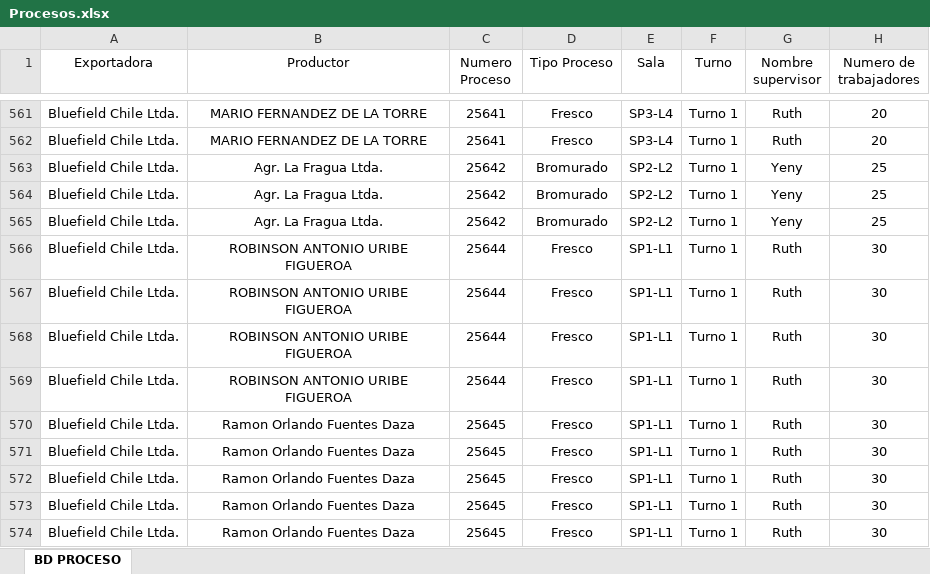
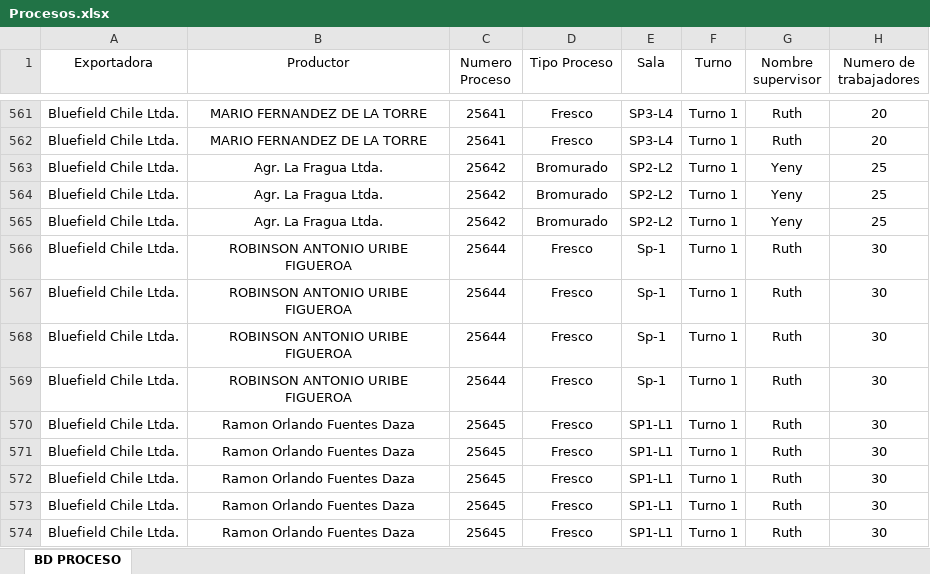
Before and after one commit to JFEGestion/Visor-Temporada-de-arandanos, an Excel workbook: Procesos.xlsx, sheet BD PROCESO, drawn as a sheet; only a part is shown, gaps mark what is left out; values as stored, in another font and other column widths than the file's, no borders; the diff covers the shown part only; the diff names each change by its address in the sheet, - before the commit and + after, or states it on an @@ line.

```diff
--- a/Procesos.xlsx (sheet BD PROCESO)
+++ b/Procesos.xlsx (sheet BD PROCESO)
-E566:E569 (Sala): SP1-L1
+E566:E569 (Sala): Sp-1
```
Also changed, not shown: 34 added rows, 1 removed row and 10 edited cells elsewhere in this sheet, Recepciones.xlsx.
